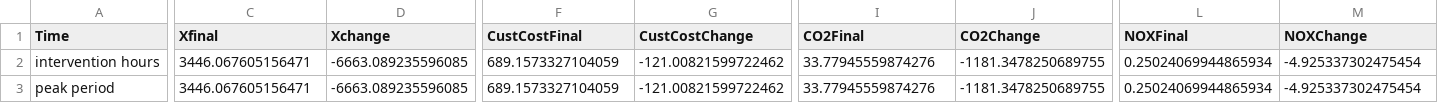
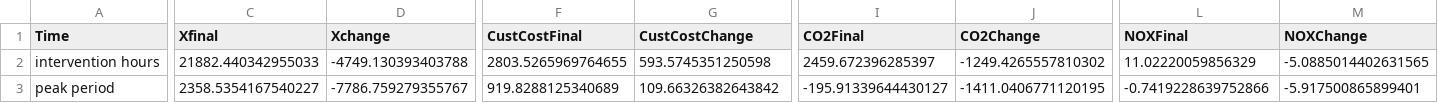
Before and after one commit to mjulian55/SmartCharge, a CSV file: Results/Fleets_FF1_Output_Summary.csv, drawn as a sheet; only a part is shown, gaps mark what is left out; the diff covers the shown part only; the diff names each change by its address in the sheet, - before the commit and + after, or states it on an @@ line.

```diff
--- a/Results/Fleets_FF1_Output_Summary.csv
+++ b/Results/Fleets_FF1_Output_Summary.csv
-C2 (Xfinal): 3446.067605156471
+C2 (Xfinal): 21882.440342955033
-D2 (Xchange): -6663.089235596085
+D2 (Xchange): -4749.130393403788
-F2 (CustCostFinal): 689.1573327104059
+F2 (CustCostFinal): 2803.5265969764655
-G2 (CustCostChange): -121.00821599722462
+G2 (CustCostChange): 593.5745351250598
-I2 (CO2Final): 33.77945559874276
+I2 (CO2Final): 2459.672396285397
-J2 (CO2Change): -1181.3478250689755
+J2 (CO2Change): -1249.4265557810302
-L2 (NOXFinal): 0.25024069944865934
+L2 (NOXFinal): 11.02220059856329
-M2 (NOXChange): -4.925337302475454
+M2 (NOXChange): -5.0885014402631565
-C3 (Xfinal): 3446.067605156471
+C3 (Xfinal): 2358.5354167540227
-D3 (Xchange): -6663.089235596085
+D3 (Xchange): -7786.759279355767
-F3 (CustCostFinal): 689.1573327104059
+F3 (CustCostFinal): 919.8288125340689
-G3 (CustCostChange): -121.00821599722462
+G3 (CustCostChange): 109.66326382643842
-I3 (CO2Final): 33.77945559874276
+I3 (CO2Final): -195.91339644430127
-J3 (CO2Change): -1181.3478250689755
+J3 (CO2Change): -1411.0406771120195
-L3 (NOXFinal): 0.25024069944865934
+L3 (NOXFinal): -0.7419228639752866
-M3 (NOXChange): -4.925337302475454
+M3 (NOXChange): -5.917500865899401
```
Also changed, not shown: 35 edited cells elsewhere in this file, Results/Fleets_FF1_Output_All_Hours.csv, Results/MUDs_FM1_Demand_Summary.csv, 1 other file.
